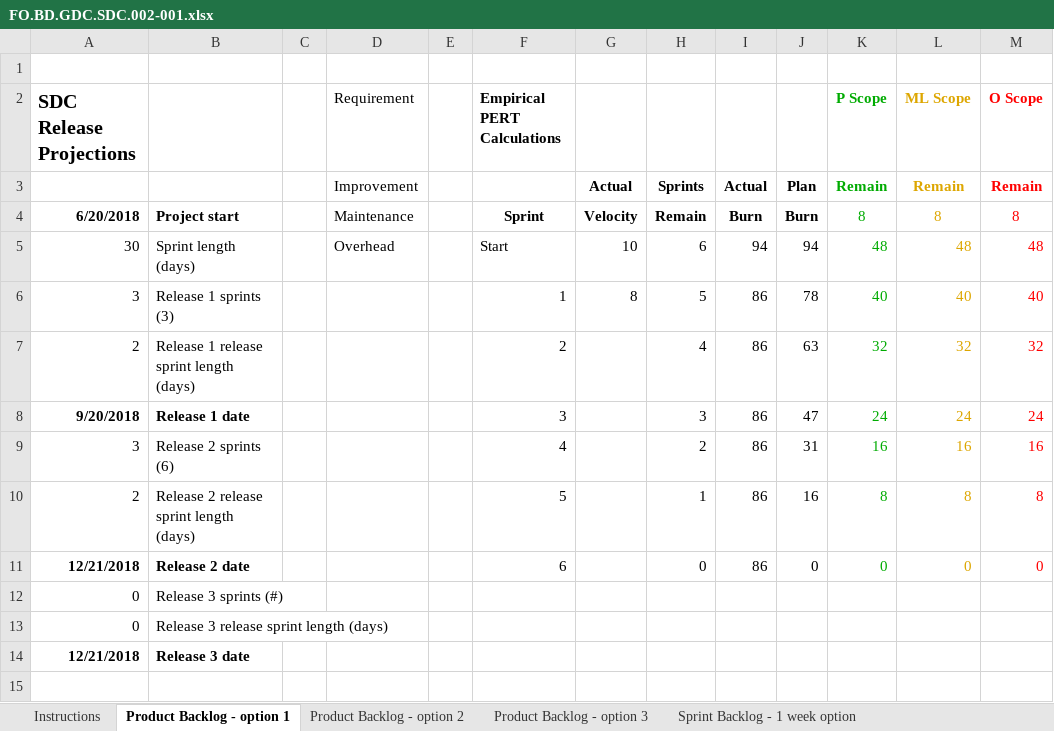
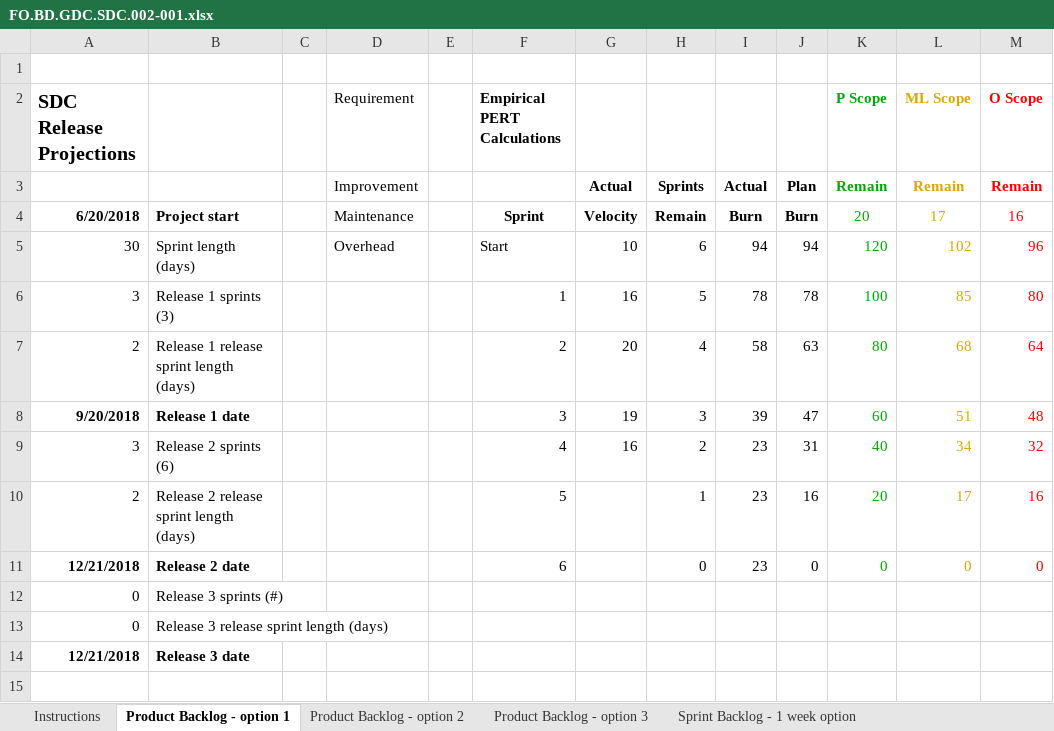
Before and after one commit to erodrich/sdc-docs, an Excel workbook: Sprint_2/FO.BD.GDC.SDC.002-001.xlsx, sheet Product Backlog - option 1, drawn as a sheet; only a part is shown; values as stored, in another font and other column widths than the file's, no borders; charts and pictures and conditional formats not drawn; the diff covers the shown part only; the diff names each change by its address in the sheet, - before the commit and + after, or states it on an @@ line.

```diff
--- a/Sprint_2/FO.BD.GDC.SDC.002-001.xlsx (sheet Product Backlog - option 1)
+++ b/Sprint_2/FO.BD.GDC.SDC.002-001.xlsx (sheet Product Backlog - option 1)
-K4 (P Scope): 8
+K4 (P Scope): 20
-L4 (ML Scope): 8
+L4 (ML Scope): 17
-M4 (O Scope): 8
+M4 (O Scope): 16
-K5 (P Scope): 48
+K5 (P Scope): 120
-L5 (ML Scope): 48
+L5 (ML Scope): 102
-M5 (O Scope): 48
+M5 (O Scope): 96
-G6: 8
+G6: 16
-I6: 86
+I6: 78
-K6 (P Scope): 40
+K6 (P Scope): 100
-L6 (ML Scope): 40
+L6 (ML Scope): 85
-M6 (O Scope): 40
+M6 (O Scope): 80
-G7: (empty)
+G7: 20
-I7: 86
+I7: 58
-K7 (P Scope): 32
+K7 (P Scope): 80
-L7 (ML Scope): 32
+L7 (ML Scope): 68
-M7 (O Scope): 32
+M7 (O Scope): 64
-G8: (empty)
+G8: 19
-I8: 86
+I8: 39
-K8 (P Scope): 24
+K8 (P Scope): 60
-L8 (ML Scope): 24
+L8 (ML Scope): 51
-M8 (O Scope): 24
+M8 (O Scope): 48
-G9: (empty)
+G9: 16
-I9:I11: 86
+I9:I11: 23
-K9 (P Scope): 16
+K9 (P Scope): 40
-L9 (ML Scope): 16
+L9 (ML Scope): 34
-M9 (O Scope): 16
+M9 (O Scope): 32
-K10 (P Scope): 8
+K10 (P Scope): 20
-L10 (ML Scope): 8
+L10 (ML Scope): 17
-M10 (O Scope): 8
+M10 (O Scope): 16
```
Also changed, not shown: 11 edited cells elsewhere in this sheet, charts or pictures, Sprint_1/FO.BD.GDC.SDC.001-001.xlsx, Sprint_5/FO.BD.GDC.SDC.005-001.xlsx, 5 other files.
